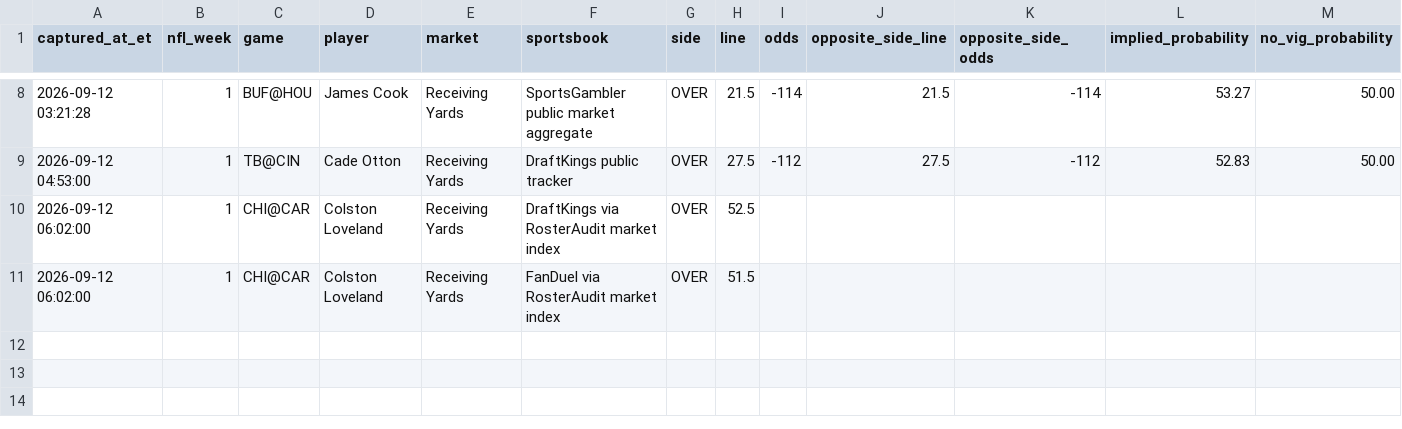
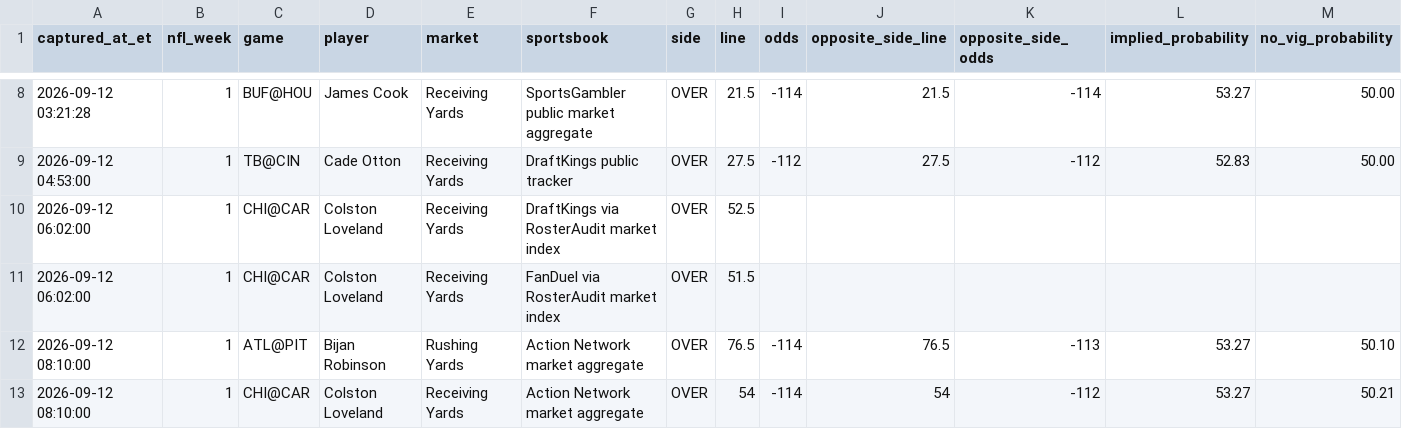
Before and after one commit to jamesddestefano-ui/NFL-Prop-Bets, a CSV file: data/line_history.csv, drawn as a sheet; only a part is shown, gaps mark what is left out; rows hold the shown columns only; the diff names each change by its address in the sheet, - before the commit and + after, or states it on an @@ line.

Commit message:
Record Saturday morning Bijan and Loveland market movement

```diff
--- a/data/line_history.csv
+++ b/data/line_history.csv
+row 12: 2026-09-12 08:10:00 | 1 | ATL@PIT | Bijan Robinson | Rushing Yards | Action Network market aggregate | OVER | 76.5 | -114 | 76.5 | -113 | 53.27 | 50.10
+row 13: 2026-09-12 08:10:00 | 1 | CHI@CAR | Colston Loveland | Receiving Yards | Action Network market aggregate | OVER | 54 | -114 | 54 | -112 | 53.27 | 50.21
```
